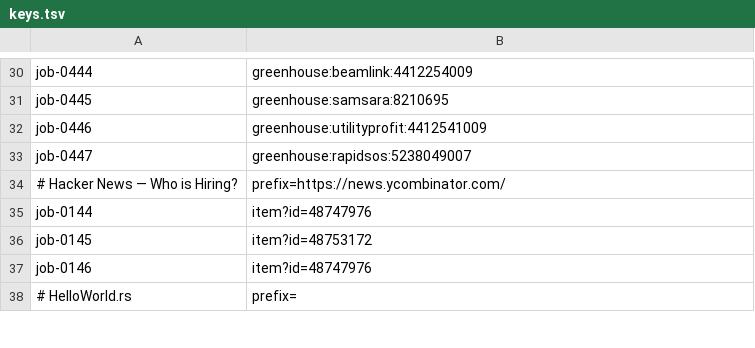
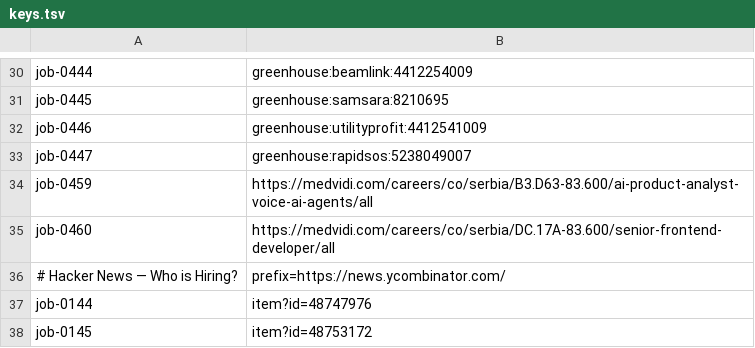
Before and after one commit to stupidkubik/job-searcher, a TSV file: data/index/keys.tsv, drawn as a sheet; only a part is shown, gaps mark what is left out; the shorter side is filled out with more unchanged rows.

```diff
--- a/data/index/keys.tsv
+++ b/data/index/keys.tsv
@@ -33,2 +33,4 @@ job-0446	greenhouse:utilityprofit:4412541009
 job-0447	greenhouse:rapidsos:5238049007
+job-0459	https://medvidi.com/careers/co/serbia/B3.D63-83.600/ai-product-analyst-voice-ai-agents/all
+job-0460	https://medvidi.com/careers/co/serbia/DC.17A-83.600/senior-frontend-developer/all
 # Hacker News — Who is Hiring?	prefix=https://news.ycombinator.com/
```
Also changed, not shown: data/index/known.tsv, data/job_sources.csv, 3 other files.
